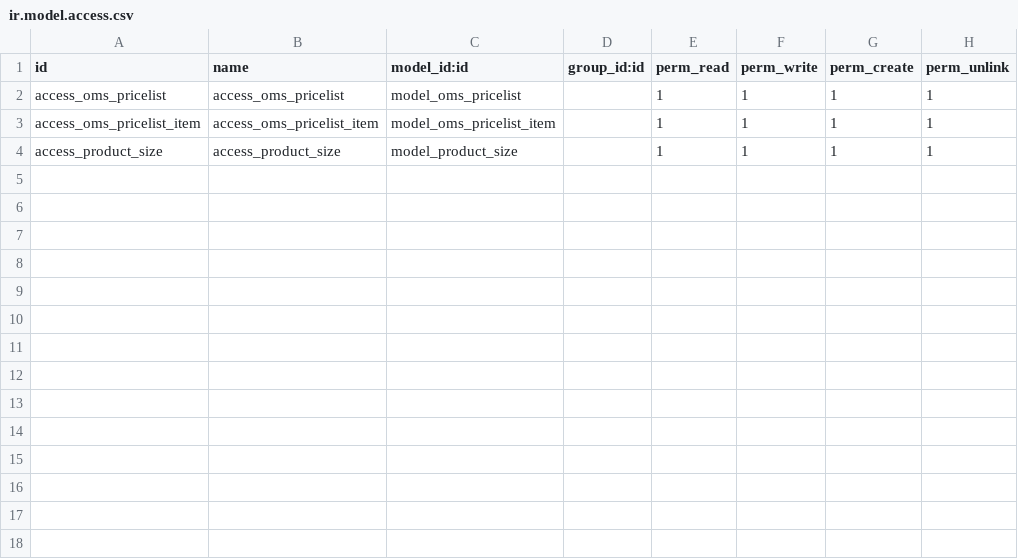
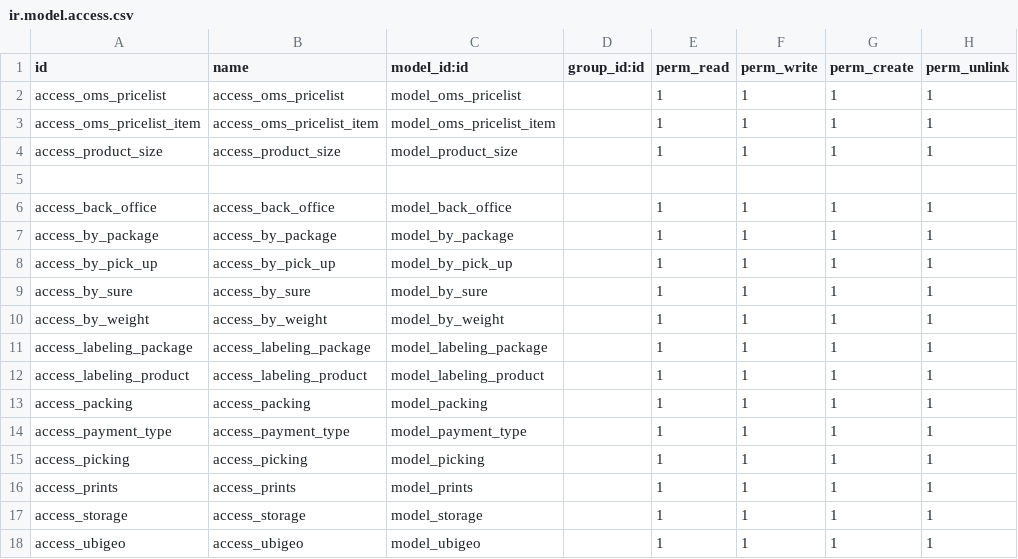
Before and after one commit to rockscripts/oms, a CSV file: savar_oms_pricelist/security/ir.model.access.csv, drawn as a sheet.

```diff
--- a/savar_oms_pricelist/security/ir.model.access.csv
+++ b/savar_oms_pricelist/security/ir.model.access.csv
@@ -4 +4,15 @@ access_oms_pricelist_item,access_oms_pricelist_item,model_oms_pricelist_item,,1,
 access_product_size,access_product_size,model_product_size,,1,1,1,1
+
+access_back_office,access_back_office,model_back_office,,1,1,1,1
+access_by_package,access_by_package,model_by_package,,1,1,1,1
+access_by_pick_up,access_by_pick_up,model_by_pick_up,,1,1,1,1
+access_by_sure,access_by_sure,model_by_sure,,1,1,1,1
+access_by_weight,access_by_weight,model_by_weight,,1,1,1,1
+access_labeling_package,access_labeling_package,model_labeling_package,,1,1,1,1
+access_labeling_product,access_labeling_product,model_labeling_product,,1,1,1,1
+access_packing,access_packing,model_packing,,1,1,1,1
+access_payment_type,access_payment_type,model_payment_type,,1,1,1,1
+access_picking,access_picking,model_picking,,1,1,1,1
+access_prints,access_prints,model_prints,,1,1,1,1
+access_storage,access_storage,model_storage,,1,1,1,1
+access_ubigeo,access_ubigeo,model_ubigeo,,1,1,1,1
```
Also changed, not shown: 11 other files.
